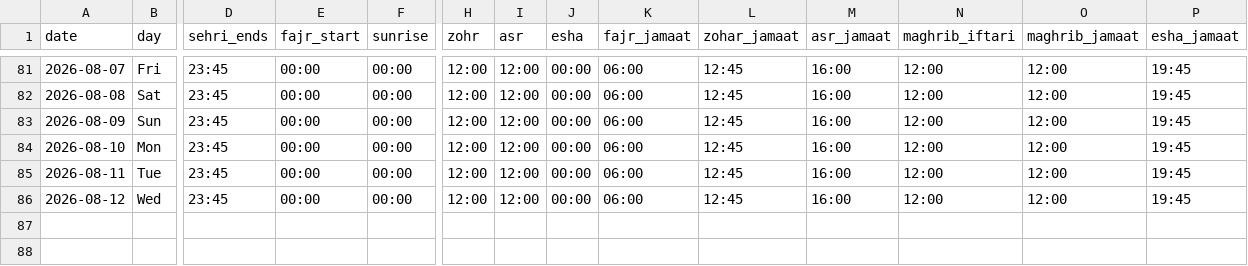
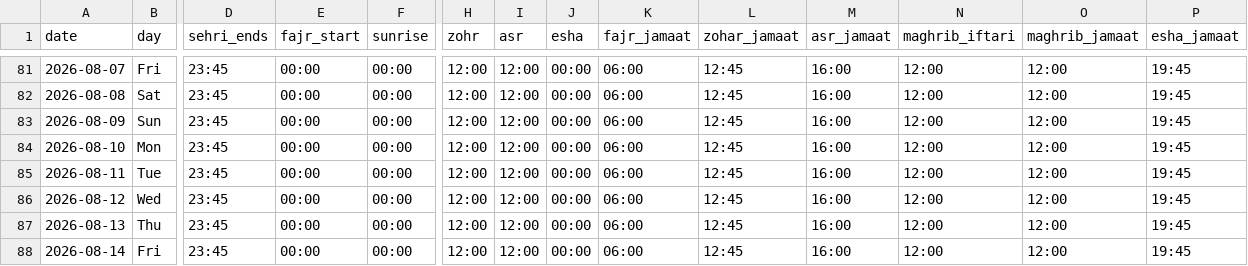
Before and after one commit to hasan1239/iqamah, a CSV file: data/aston_university_prayer_room.csv, drawn as a sheet; only a part is shown, gaps mark what is left out; rows hold the shown columns only; the diff names each change by its address in the sheet, - before the commit and + after, or states it on an @@ line.

```diff
--- a/data/aston_university_prayer_room.csv
+++ b/data/aston_university_prayer_room.csv
+row 87: 2026-08-13 | Thu | 23:45 | 00:00 | 00:00 | 12:00 | 12:00 | 00:00 | 06:00 | 12:45 | 16:00 | 12:00 | 12:00 | 19:45
+row 88: 2026-08-14 | Fri | 23:45 | 00:00 | 00:00 | 12:00 | 12:00 | 00:00 | 06:00 | 12:45 | 16:00 | 12:00 | 12:00 | 19:45
```
Also changed, not shown: data/east_birmingham_central_masjid.csv, data/gulhar_shareef.csv, 13 other files.
